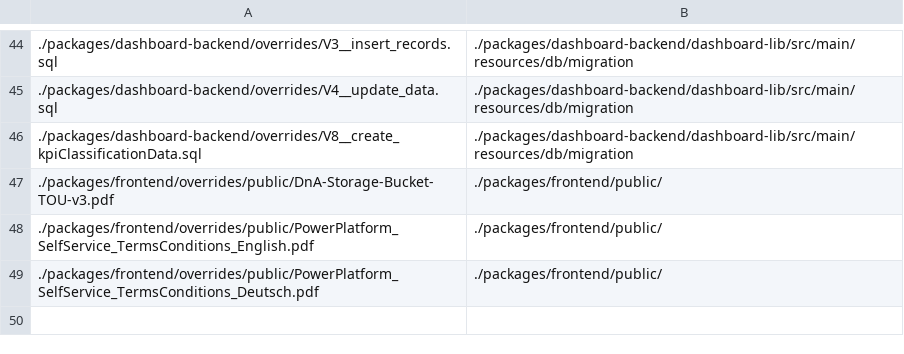
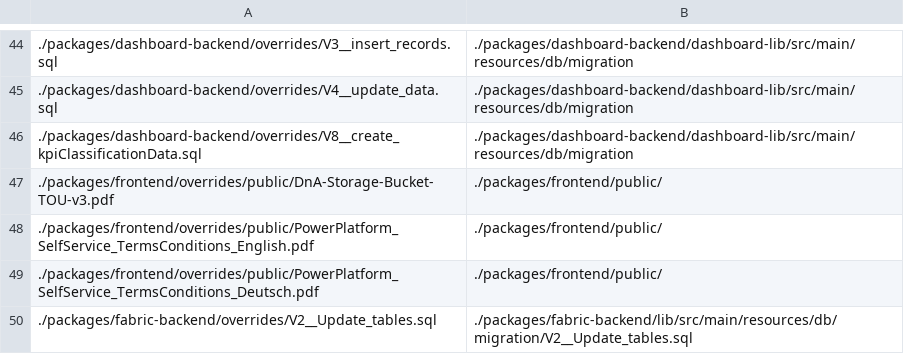
Before and after one commit to mercedes-benz/DnA, a CSV file: utils/gitFileOverride/fileOverrideList.csv, drawn as a sheet; only a part is shown, gaps mark what is left out; the diff names each change by its address in the sheet, - before the commit and + after, or states it on an @@ line.

Commit message:
Update fileOverrideList.csv

```diff
--- a/utils/gitFileOverride/fileOverrideList.csv
+++ b/utils/gitFileOverride/fileOverrideList.csv
+row 50: ./packages/fabric-backend/overrides/V2__Update_tables.sql | ./packages/fabric-backend/lib/src/main/resources/db/migration/V2__Update_tables.sql
```
